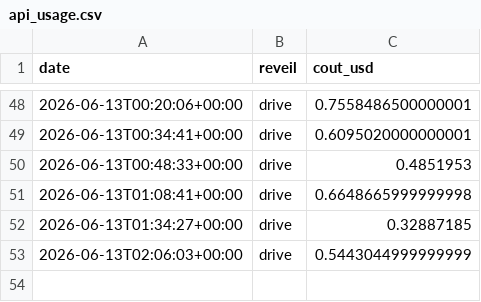
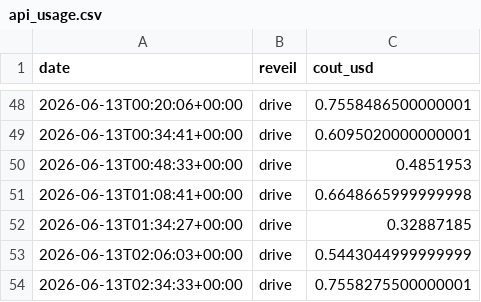
Before and after one commit to MugenRadio/mugenradio, a CSV file: comptes/api_usage.csv, drawn as a sheet; only a part is shown, gaps mark what is left out.

Commit message:
réveil drive

```diff
--- a/comptes/api_usage.csv
+++ b/comptes/api_usage.csv
@@ -53 +53,2 @@ date,reveil,cout_usd
 2026-06-13T02:06:03+00:00,drive,0.5443044999999999
+2026-06-13T02:34:33+00:00,drive,0.7558275500000001
```
